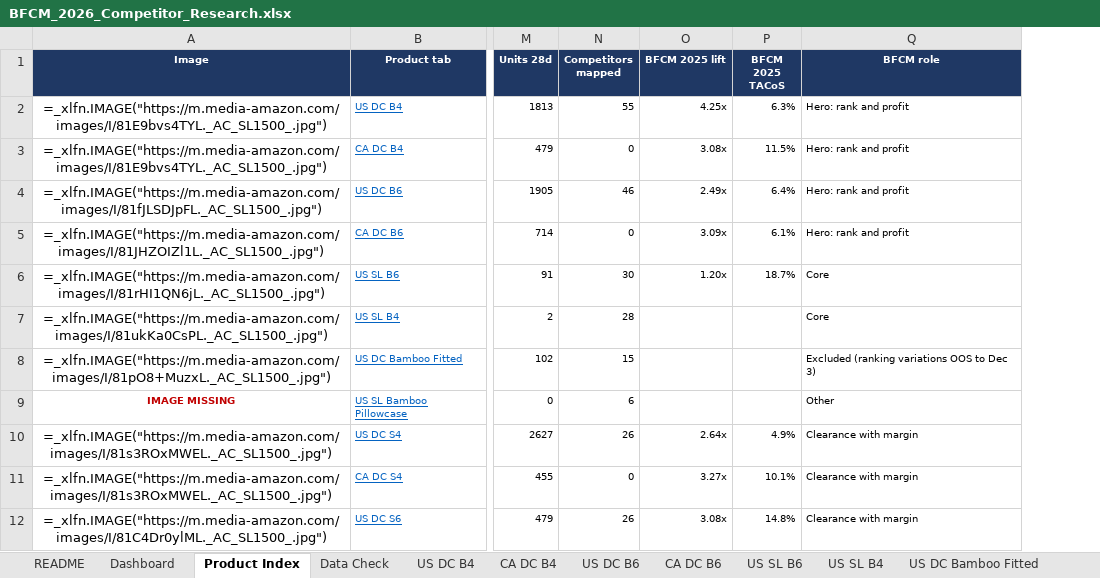
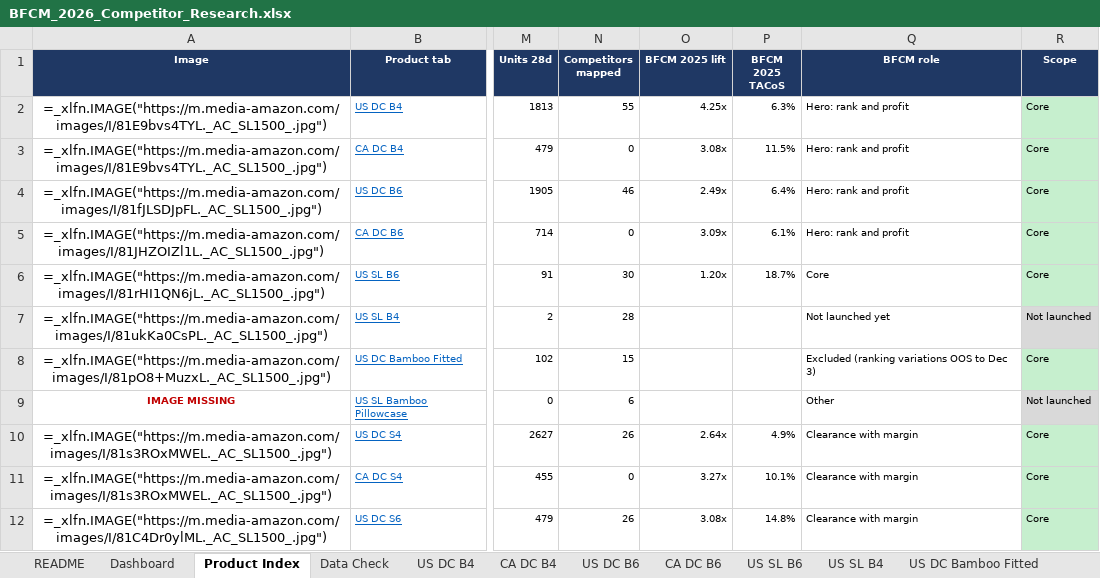
Before and after one commit to zarlish-web/PPC-Audit-, an Excel workbook: bfcm-2026/competitor-tracker/BFCM_2026_Competitor_Research.xlsx, sheet Product Index, drawn as a sheet; only a part is shown, gaps mark what is left out; values as stored, in another font and other column widths than the file's, no borders; formulas without a stored value are shown as written; the diff names each change by its address in the sheet, - before the commit and + after, or states it on an @@ line.

```diff
--- a/bfcm-2026/competitor-tracker/BFCM_2026_Competitor_Research.xlsx (sheet Product Index)
+++ b/bfcm-2026/competitor-tracker/BFCM_2026_Competitor_Research.xlsx (sheet Product Index)
+column R (Scope), rows 2-12: Core | Core | Core | Core | Core | Not launched | Core | Not launched | Core | Core | Core
-Q7 (BFCM role): Core
+Q7 (BFCM role): Not launched yet
```
Also changed, not shown: sheet US SL Bamboo Pillowcase, sheet US SL Cooling 6pc, sheet US CL Cooling Sheets, sheet US SL B4, sheet US SL Satin 6pc, sheet Data Check, 28 more sheets, 5 other files.
